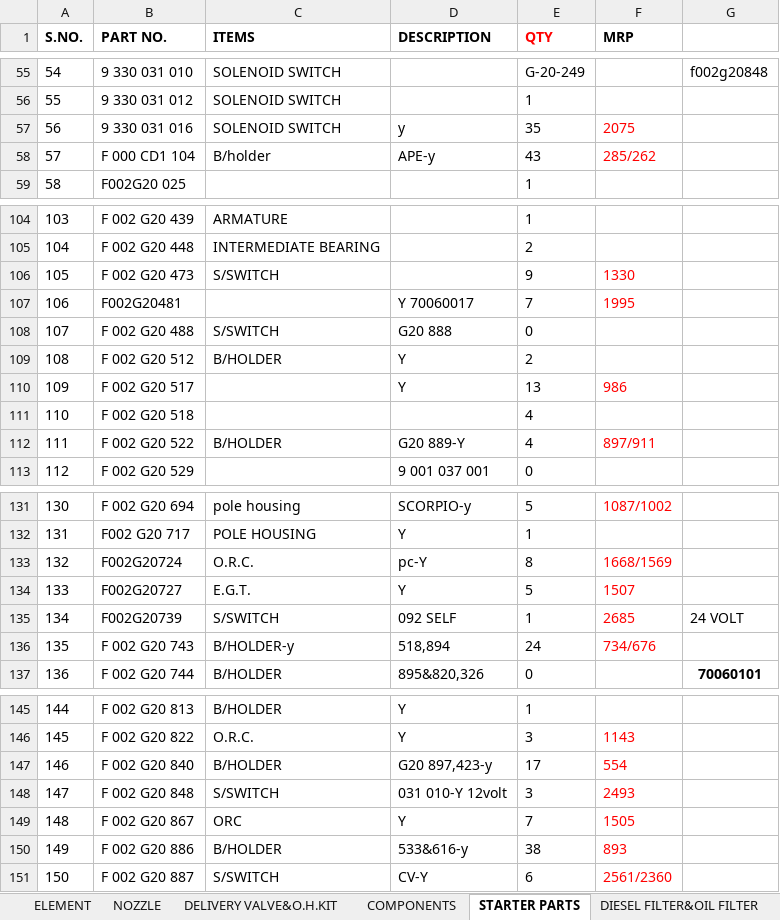
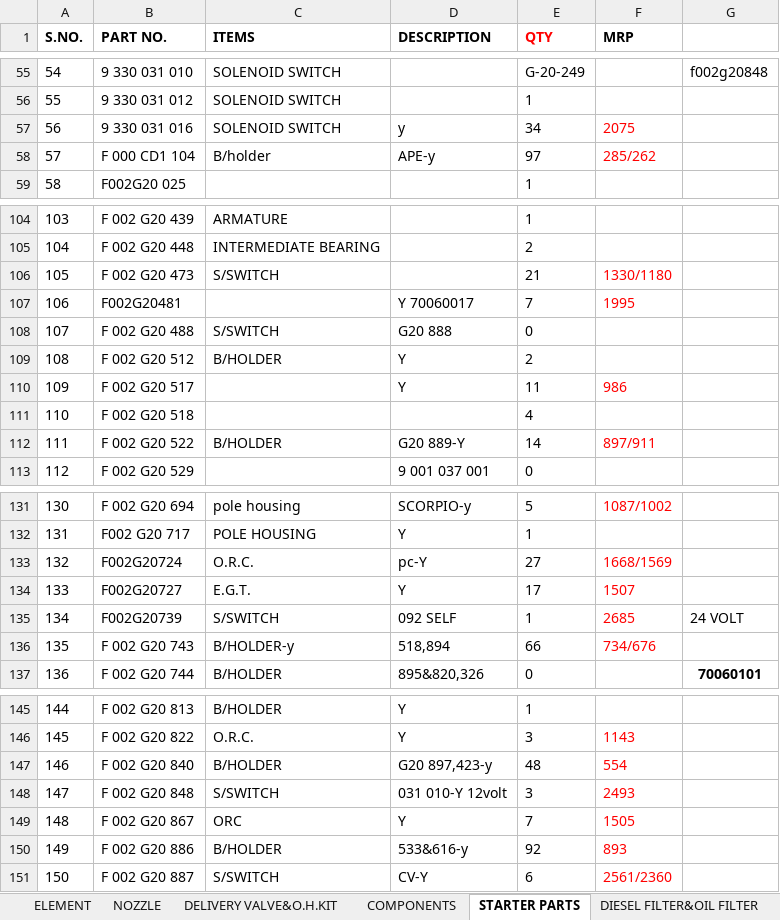
Before and after one commit to piyushh-ai/Update-Stock, an Excel workbook: backend/public/BOSCH_STOCK1.xlsx, sheet STARTER PARTS, drawn as a sheet; only a part is shown, gaps mark what is left out; values as stored, in another font and other column widths than the file's, no borders; conditional formats not drawn; the diff covers the shown part only; the diff names each change by its address in the sheet, - before the commit and + after, or states it on an @@ line.

```diff
--- a/backend/public/BOSCH_STOCK1.xlsx (sheet STARTER PARTS)
+++ b/backend/public/BOSCH_STOCK1.xlsx (sheet STARTER PARTS)
-E57 (QTY): 35
+E57 (QTY): 34
-E58 (QTY): 43
+E58 (QTY): 97
-E106 (QTY): 9
+E106 (QTY): 21
-F106 (MRP): 1330
+F106 (MRP): 1330/1180
-E110 (QTY): 13
+E110 (QTY): 11
-E112 (QTY): 4
+E112 (QTY): 14
-E133 (QTY): 8
+E133 (QTY): 27
-E134 (QTY): 5
+E134 (QTY): 17
-E136 (QTY): 24
+E136 (QTY): 66
-E147 (QTY): 17
+E147 (QTY): 48
-E150 (QTY): 38
+E150 (QTY): 92
```
Also changed, not shown: 9 edited cells elsewhere in this sheet, sheet DIESEL FILTER&OIL FILTER, sheet ALTERNATOR PARTS, sheet LUBRICANTS, sheet COMPONENTS, sheet BULB,FANBELT,HORN, sheet ELEMENT, 5 more sheets, backend/public/LUCAS_STOCK.xlsx.
